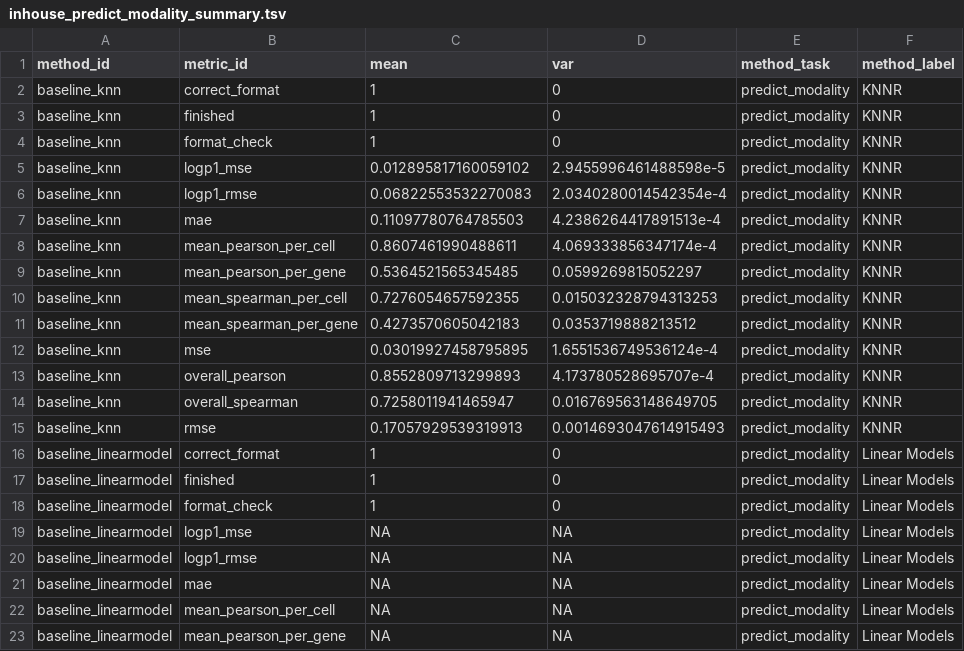
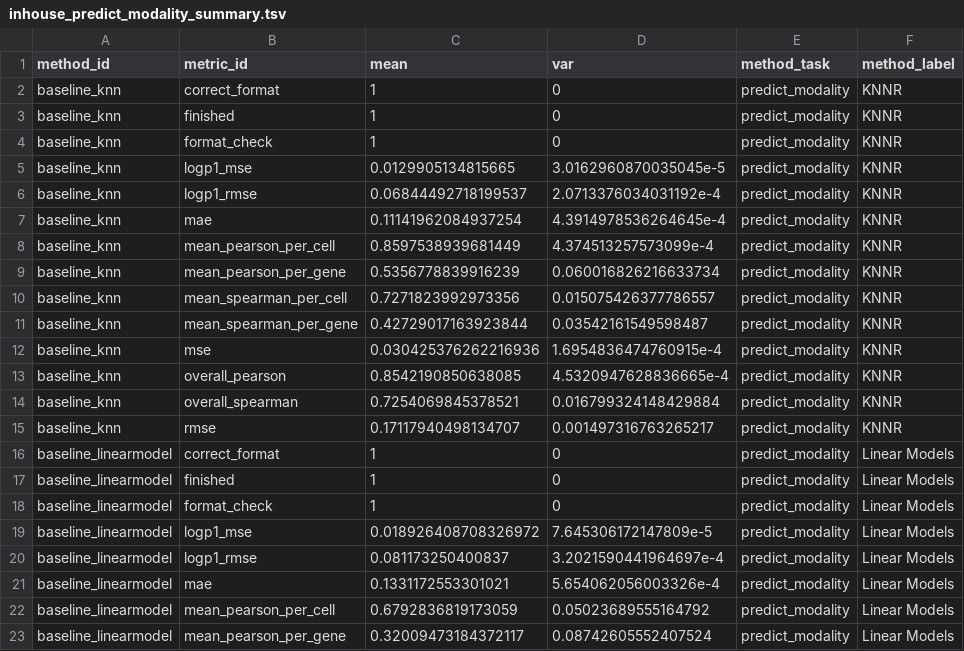
Before and after one commit to openproblems-bio/neurips2021_multimodal_viash, a TSV file: results/inhouse_predict_modality_summary.tsv, drawn as a sheet; only a part is shown; the diff covers the shown part only; the diff names each change by its address in the sheet, - before the commit and + after, or states it on an @@ line.

Commit message:
update results

```diff
--- a/results/inhouse_predict_modality_summary.tsv
+++ b/results/inhouse_predict_modality_summary.tsv
-C5 (mean): 0.012895817160059102
+C5 (mean): 0.0129905134815665
-D5 (var): 2.9455996461488598e-5
+D5 (var): 3.0162960870035045e-5
-C6 (mean): 0.06822553532270083
+C6 (mean): 0.06844492718199537
-D6 (var): 2.0340280014542354e-4
+D6 (var): 2.0713376034031192e-4
-C7 (mean): 0.11097780764785503
+C7 (mean): 0.11141962084937254
-D7 (var): 4.2386264417891513e-4
+D7 (var): 4.3914978536264645e-4
-C8 (mean): 0.8607461990488611
+C8 (mean): 0.8597538939681449
-D8 (var): 4.069333856347174e-4
+D8 (var): 4.374513257573099e-4
-C9 (mean): 0.5364521565345485
+C9 (mean): 0.5356778839916239
-D9 (var): 0.0599269815052297
+D9 (var): 0.060016826216633734
-C10 (mean): 0.7276054657592355
+C10 (mean): 0.7271823992973356
-D10 (var): 0.015032328794313253
+D10 (var): 0.015075426377786557
-C11 (mean): 0.4273570605042183
+C11 (mean): 0.42729017163923844
-D11 (var): 0.0353719888213512
+D11 (var): 0.03542161549598487
-C12 (mean): 0.03019927458795895
+C12 (mean): 0.030425376262216936
-D12 (var): 1.6551536749536124e-4
+D12 (var): 1.6954836474760915e-4
-C13 (mean): 0.8552809713299893
+C13 (mean): 0.8542190850638085
-D13 (var): 4.173780528695707e-4
+D13 (var): 4.5320947628836665e-4
-C14 (mean): 0.7258011941465947
+C14 (mean): 0.7254069845378521
-D14 (var): 0.016769563148649705
+D14 (var): 0.016799324148429884
-C15 (mean): 0.17057929539319913
+C15 (mean): 0.17117940498134707
-D15 (var): 0.0014693047614915493
+D15 (var): 0.001497316763265217
-C19 (mean): NA
+C19 (mean): 0.018926408708326972
-D19 (var): NA
+D19 (var): 7.645306172147809e-5
-C20 (mean): NA
+C20 (mean): 0.081173250400837
-D20 (var): NA
+D20 (var): 3.2021590441964697e-4
-C21 (mean): NA
+C21 (mean): 0.1331172553301021
-D21 (var): NA
+D21 (var): 5.654062056003326e-4
-C22 (mean): NA
+C22 (mean): 0.6792836819173059
-D22 (var): NA
+D22 (var): 0.05023689555164792
-C23 (mean): NA
+C23 (mean): 0.32009473184372117
-D23 (var): NA
+D23 (var): 0.08742605552407524
```
Also changed, not shown: 122 edited cells elsewhere in this file, 11 other files.
